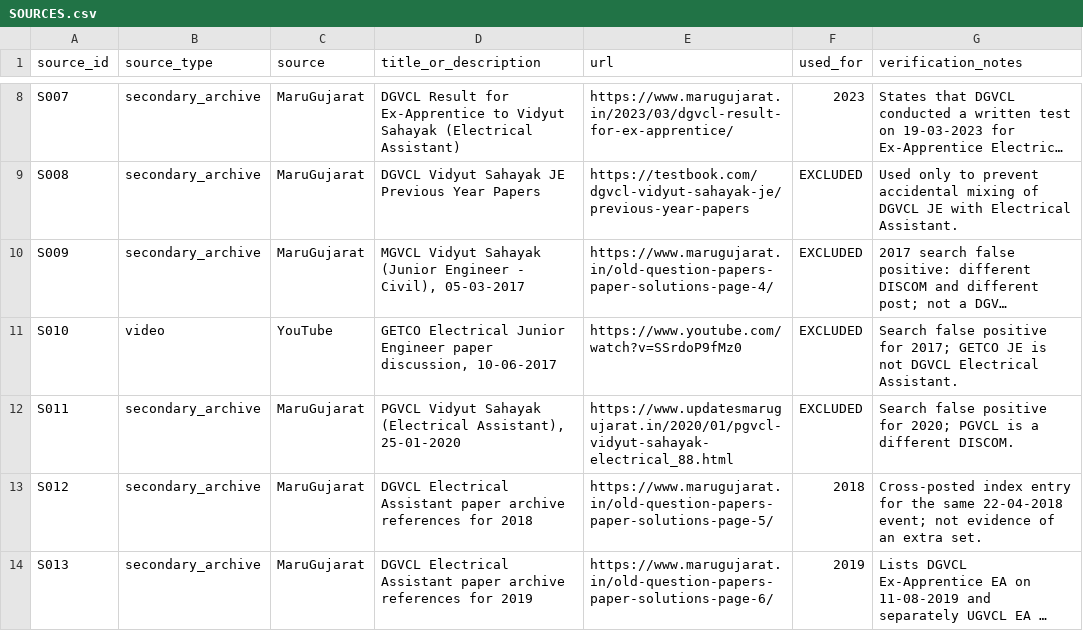
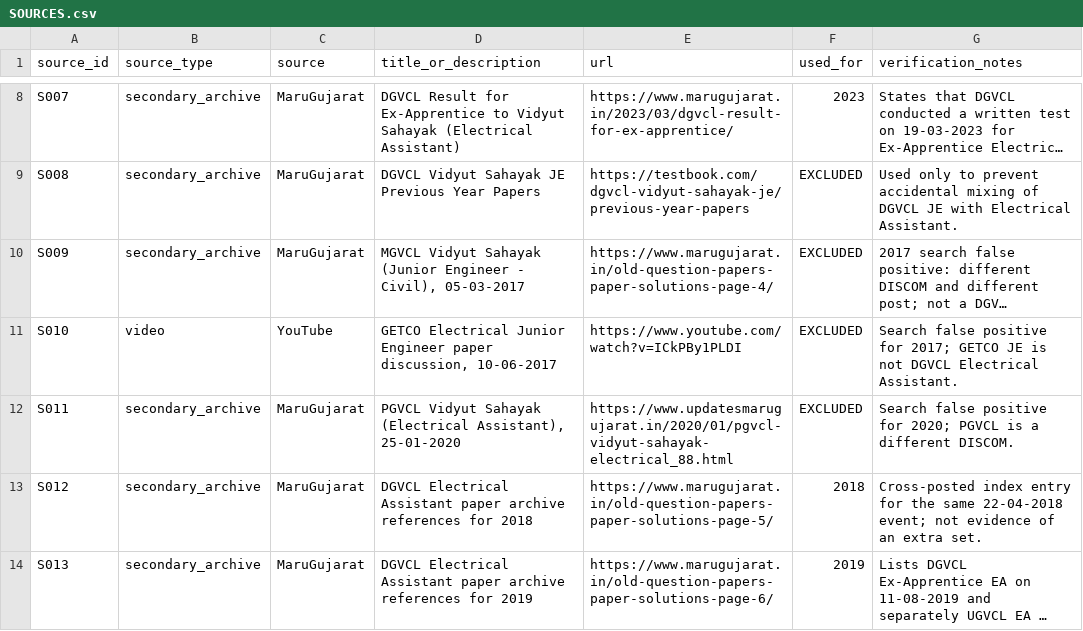
Before and after one commit to tradetrailsmercantile-ops/DGVCL-Vidyut-Sahayak-Papers, a CSV file: SOURCES.csv, drawn as a sheet; only a part is shown, gaps mark what is left out; long unchanged cells end in …; the diff names each change by its address in the sheet, - before the commit and + after, or states it on an @@ line.

Commit message:
Correct GETCO JE source link in Phase 2 evidence trail

```diff
--- a/SOURCES.csv
+++ b/SOURCES.csv
-E11 (url): https://www.youtube.com/watch?v=SSrdoP9fMz0
+E11 (url): https://www.youtube.com/watch?v=ICkPBy1PLDI
```
